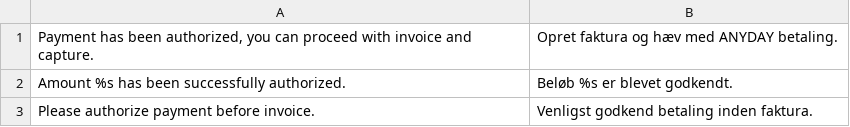
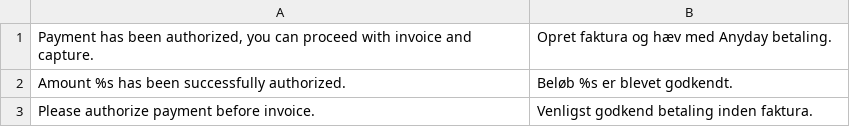
Before and after one commit to anyday-payments/ANYDAY-Magento1, a CSV file: app/locale/da_DK/Anyday_Paymentmethod.csv, drawn as a sheet.

```diff
--- a/app/locale/da_DK/Anyday_Paymentmethod.csv
+++ b/app/locale/da_DK/Anyday_Paymentmethod.csv
@@ -1,2 +1,2 @@
-"Payment has been authorized, you can proceed with invoice and capture.","Opret faktura og hæv med ANYDAY betaling."
+"Payment has been authorized, you can proceed with invoice and capture.","Opret faktura og hæv med Anyday betaling."
 "Amount %s has been successfully authorized.","Beløb %s er blevet godkendt."
```
Also changed, not shown: 8 other files.
